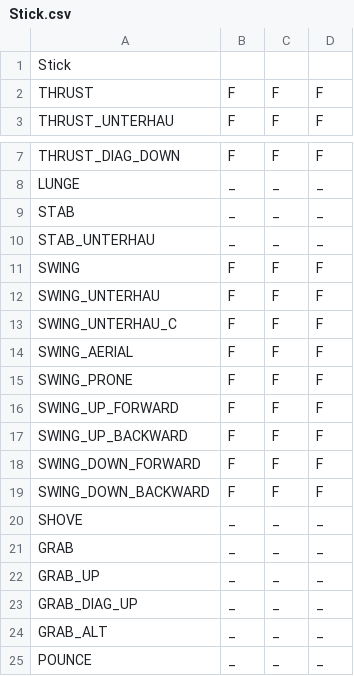
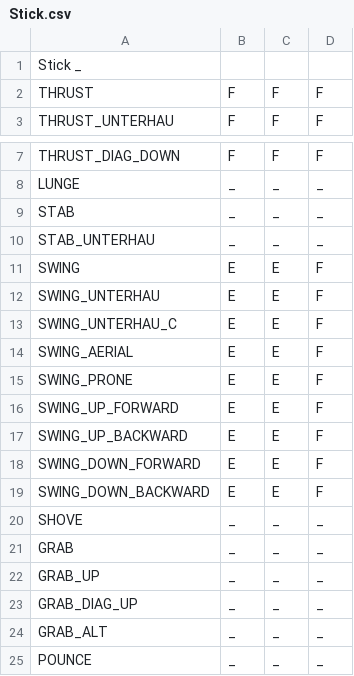
Before and after one commit to BurningMagyk/Droserogis, a CSV file: Resources/Stats/Weapons/Base/Stick.csv, drawn as a sheet; only a part is shown, gaps mark what is left out.

```diff
--- a/Resources/Stats/Weapons/Base/Stick.csv
+++ b/Resources/Stats/Weapons/Base/Stick.csv
@@ -1,2 +1,2 @@
-Stick
+Stick _
 THRUST              , F , F , F
@@ -10,11 +10,11 @@ STAB                , _ , _ , _
 STAB_UNTERHAU       , _ , _ , _
-SWING               , F , F , F
-SWING_UNTERHAU      , F , F , F
-SWING_UNTERHAU_C    , F , F , F
-SWING_AERIAL        , F , F , F
-SWING_PRONE         , F , F , F
-SWING_UP_FORWARD    , F , F , F
-SWING_UP_BACKWARD   , F , F , F
-SWING_DOWN_FORWARD  , F , F , F
-SWING_DOWN_BACKWARD , F , F , F
+SWING               , E , E , F
+SWING_UNTERHAU      , E , E , F
+SWING_UNTERHAU_C    , E , E , F
+SWING_AERIAL        , E , E , F
+SWING_PRONE         , E , E , F
+SWING_UP_FORWARD    , E , E , F
+SWING_UP_BACKWARD   , E , E , F
+SWING_DOWN_FORWARD  , E , E , F
+SWING_DOWN_BACKWARD , E , E , F
 SHOVE               , _ , _ , _
```
Also changed, not shown: Resources/Stats/Weapons/Base/Dagger.csv, Resources/Stats/Weapons/Base/Natural.csv, 13 other files.
